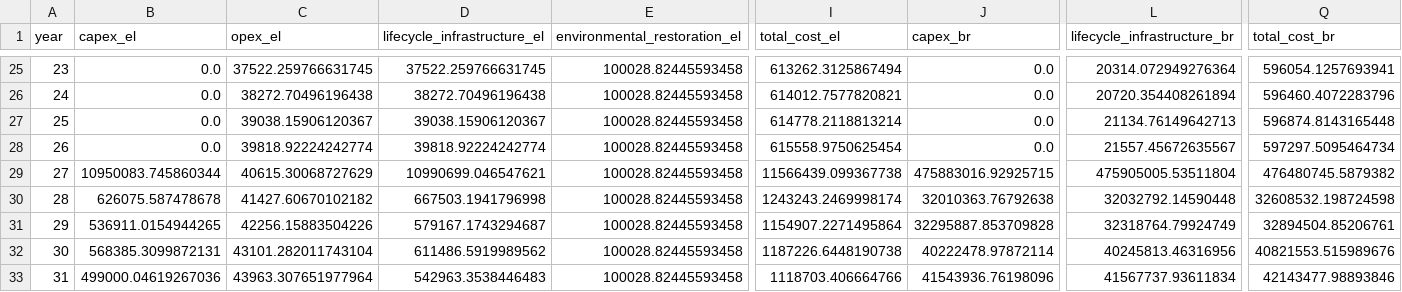
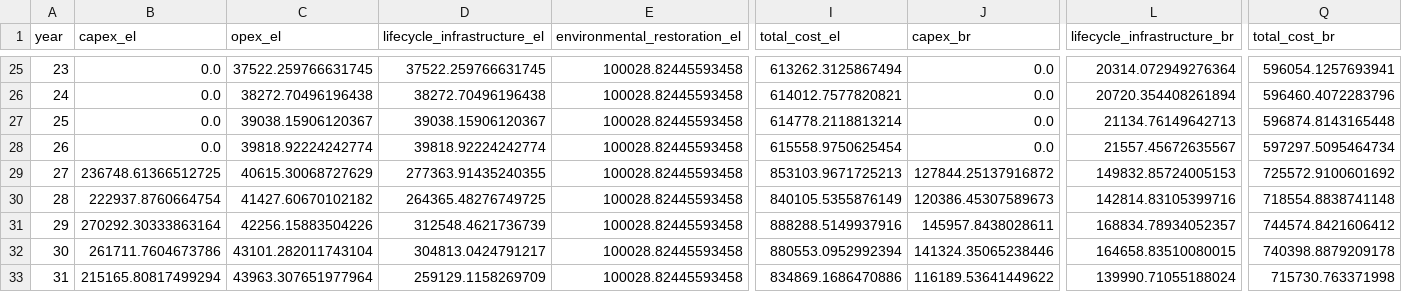
Before and after one commit to narslab/project-groundwork, a CSV file: results/outcomes/Cost/Analyze result/cost-analyze-result-S10.csv, drawn as a sheet; only a part is shown, gaps mark what is left out; the diff covers the shown part only; the diff names each change by its address in the sheet, - before the commit and + after, or states it on an @@ line.

```diff
--- a/results/outcomes/Cost/Analyze result/cost-analyze-result-S10.csv
+++ b/results/outcomes/Cost/Analyze result/cost-analyze-result-S10.csv
-B29 (capex_el): 10950083.745860344
+B29 (capex_el): 236748.61366512725
-D29 (lifecycle_infrastructure_el): 10990699.046547621
+D29 (lifecycle_infrastructure_el): 277363.91435240355
-I29 (total_cost_el): 11566439.099367738
+I29 (total_cost_el): 853103.9671725213
-J29 (capex_br): 475883016.92925715
+J29 (capex_br): 127844.25137916872
-L29 (lifecycle_infrastructure_br): 475905005.53511804
+L29 (lifecycle_infrastructure_br): 149832.85724005153
-Q29 (total_cost_br): 476480745.5879382
+Q29 (total_cost_br): 725572.9100601692
-B30 (capex_el): 626075.587478678
+B30 (capex_el): 222937.8760664754
-D30 (lifecycle_infrastructure_el): 667503.1941796998
+D30 (lifecycle_infrastructure_el): 264365.48276749725
-I30 (total_cost_el): 1243243.2469998174
+I30 (total_cost_el): 840105.5355876149
-J30 (capex_br): 32010363.76792638
+J30 (capex_br): 120386.45307589673
-L30 (lifecycle_infrastructure_br): 32032792.14590448
+L30 (lifecycle_infrastructure_br): 142814.83105399716
-Q30 (total_cost_br): 32608532.198724598
+Q30 (total_cost_br): 718554.8838741148
-B31 (capex_el): 536911.0154944265
+B31 (capex_el): 270292.30333863164
-D31 (lifecycle_infrastructure_el): 579167.1743294687
+D31 (lifecycle_infrastructure_el): 312548.4621736739
-I31 (total_cost_el): 1154907.2271495864
+I31 (total_cost_el): 888288.5149937916
-J31 (capex_br): 32295887.853709828
+J31 (capex_br): 145957.8438028611
-L31 (lifecycle_infrastructure_br): 32318764.79924749
+L31 (lifecycle_infrastructure_br): 168834.78934052357
-Q31 (total_cost_br): 32894504.85206761
+Q31 (total_cost_br): 744574.8421606412
-B32 (capex_el): 568385.3099872131
+B32 (capex_el): 261711.7604673786
-D32 (lifecycle_infrastructure_el): 611486.5919989562
+D32 (lifecycle_infrastructure_el): 304813.0424791217
-I32 (total_cost_el): 1187226.6448190738
+I32 (total_cost_el): 880553.0952992394
-J32 (capex_br): 40222478.97872114
+J32 (capex_br): 141324.35065238446
-L32 (lifecycle_infrastructure_br): 40245813.46316956
+L32 (lifecycle_infrastructure_br): 164658.83510080015
-Q32 (total_cost_br): 40821553.515989676
+Q32 (total_cost_br): 740398.8879209178
-B33 (capex_el): 499000.04619267036
+B33 (capex_el): 215165.80817499294
-D33 (lifecycle_infrastructure_el): 542963.3538446483
+D33 (lifecycle_infrastructure_el): 259129.1158269709
-I33 (total_cost_el): 1118703.406664766
+I33 (total_cost_el): 834869.1686470886
-J33 (capex_br): 41543936.76198096
+J33 (capex_br): 116189.53641449622
-L33 (lifecycle_infrastructure_br): 41567737.93611834
+L33 (lifecycle_infrastructure_br): 139990.71055188024
-Q33 (total_cost_br): 42143477.98893846
+Q33 (total_cost_br): 715730.763371998
```
Also changed, not shown: 147 edited cells elsewhere in this file, results/outcomes/Cost/Analyze result/ npv_cost.csv, results/outcomes/Cost/Analyze result/cost-analyze-result-S11.csv, 40 other files.
